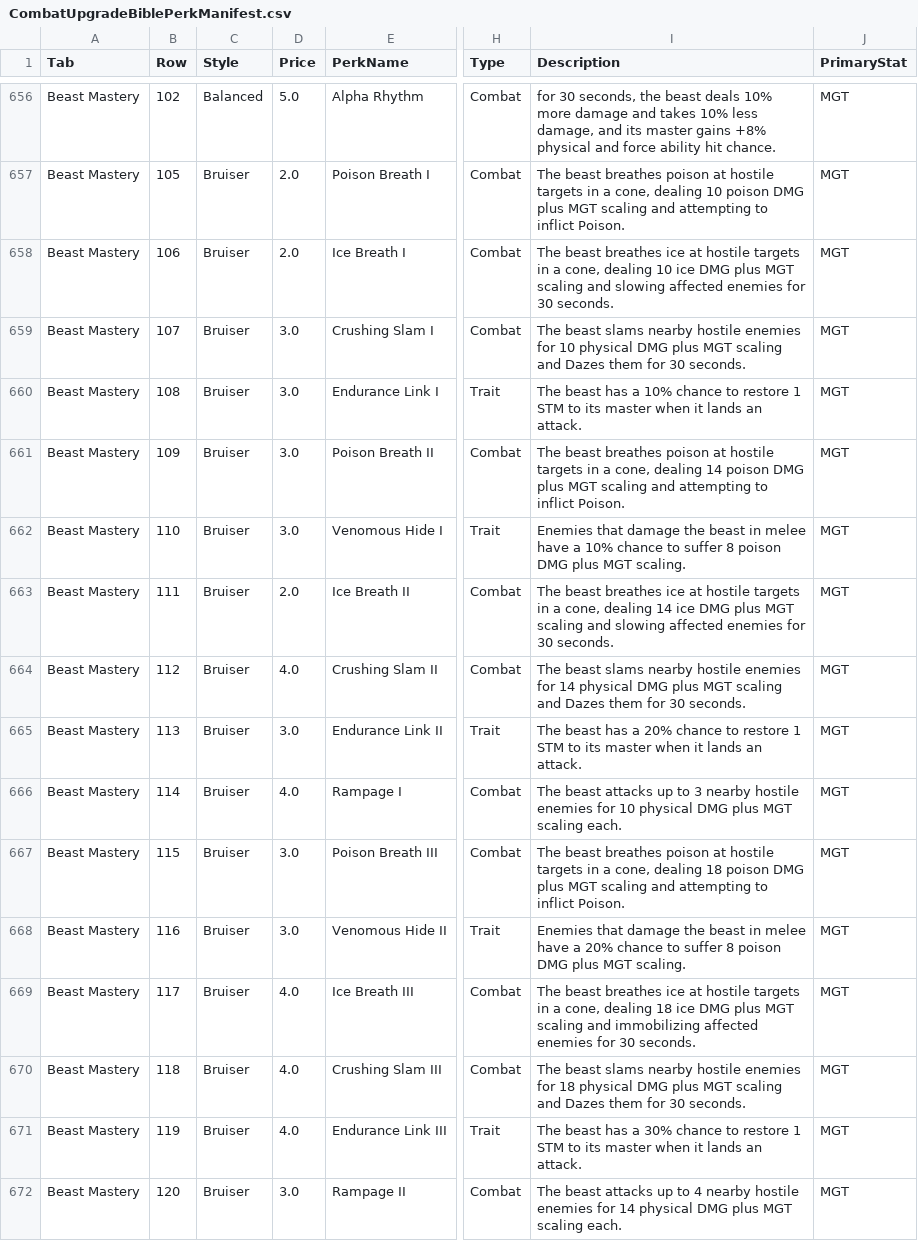
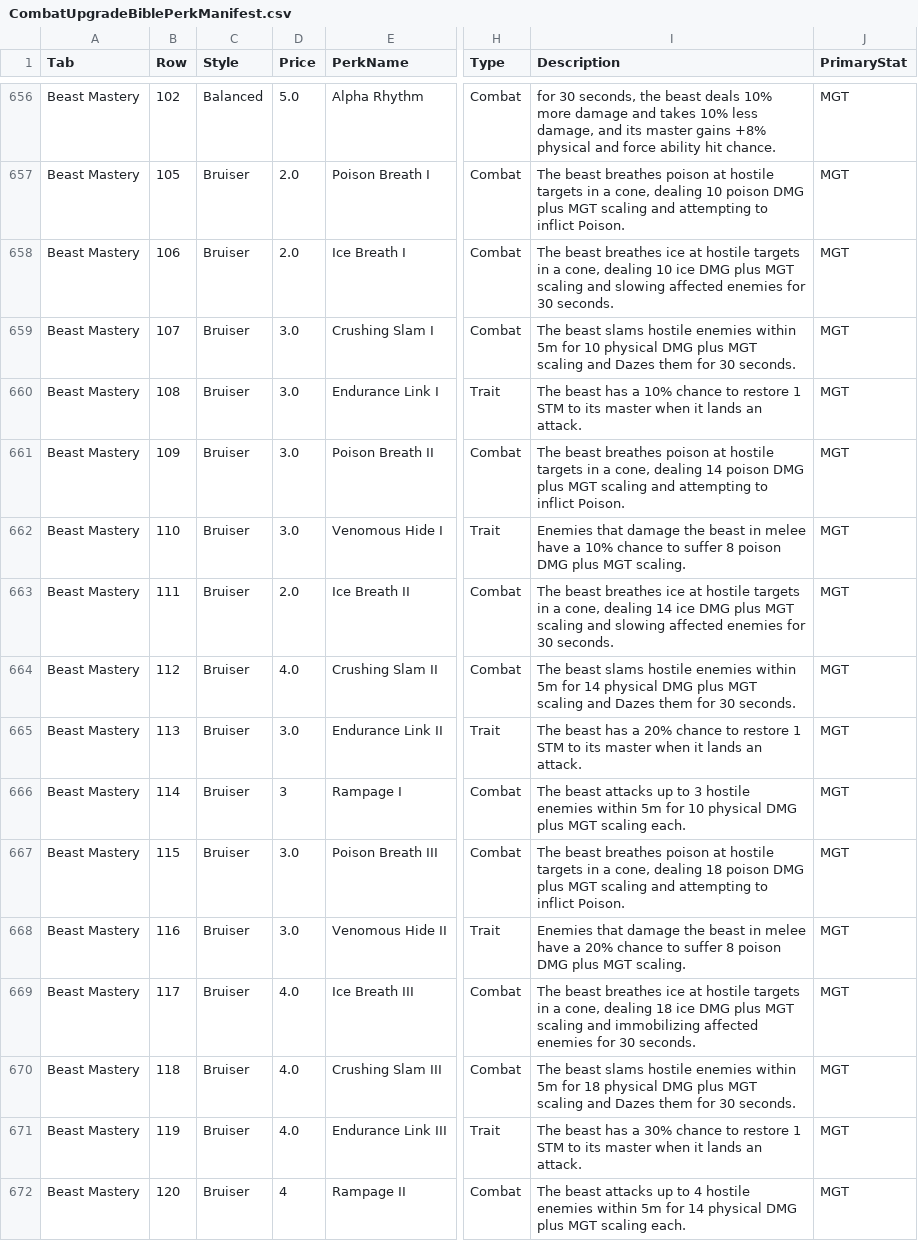
Before and after one commit to zunath/SWLOR_NWN, a CSV file: SWLOR.Game.Server/Readmes/CombatUpgradeBiblePerkManifest.csv, drawn as a sheet; only a part is shown, gaps mark what is left out; the diff covers the shown part only; the diff names each change by its address in the sheet, - before the commit and + after, or states it on an @@ line.

```diff
--- a/SWLOR.Game.Server/Readmes/CombatUpgradeBiblePerkManifest.csv
+++ b/SWLOR.Game.Server/Readmes/CombatUpgradeBiblePerkManifest.csv
-I659 (Description): …beast slams nearby hostile enemies for 10…
+I659 (Description): …beast slams hostile enemies within 5m for 10…
-I664 (Description): …beast slams nearby hostile enemies for 14…
+I664 (Description): …beast slams hostile enemies within 5m for 14…
-D666 (Price): 4.0
+D666 (Price): 3
-I666 (Description): …to 3 nearby hostile enemies for 10…
+I666 (Description): …to 3 hostile enemies within 5m for 10…
-I670 (Description): …beast slams nearby hostile enemies for 18…
+I670 (Description): …beast slams hostile enemies within 5m for 18…
-D672 (Price): 3.0
+D672 (Price): 4
-I672 (Description): …to 4 nearby hostile enemies for 14…
+I672 (Description): …to 4 hostile enemies within 5m for 14…
```
Also changed, not shown: 138 edited cells elsewhere in this file, SWLOR.Game.Server/Readmes/CombatUpgradeBibleImplementationReview.csv, 26 other files.
